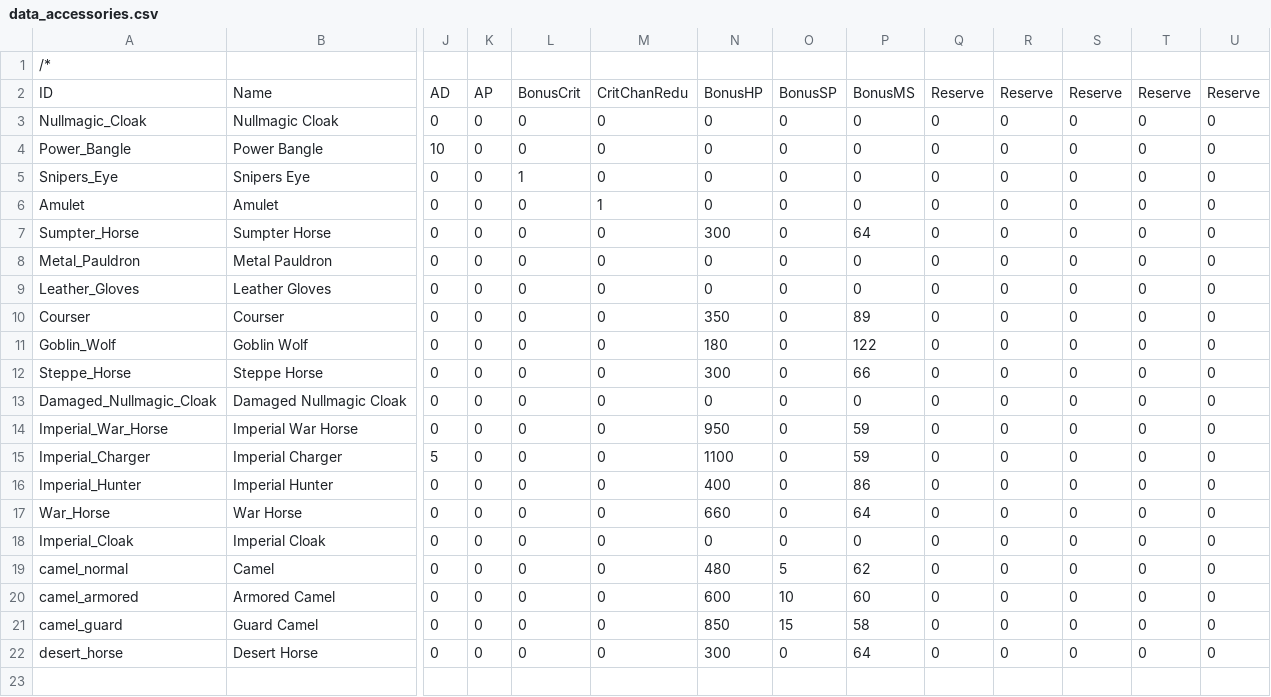
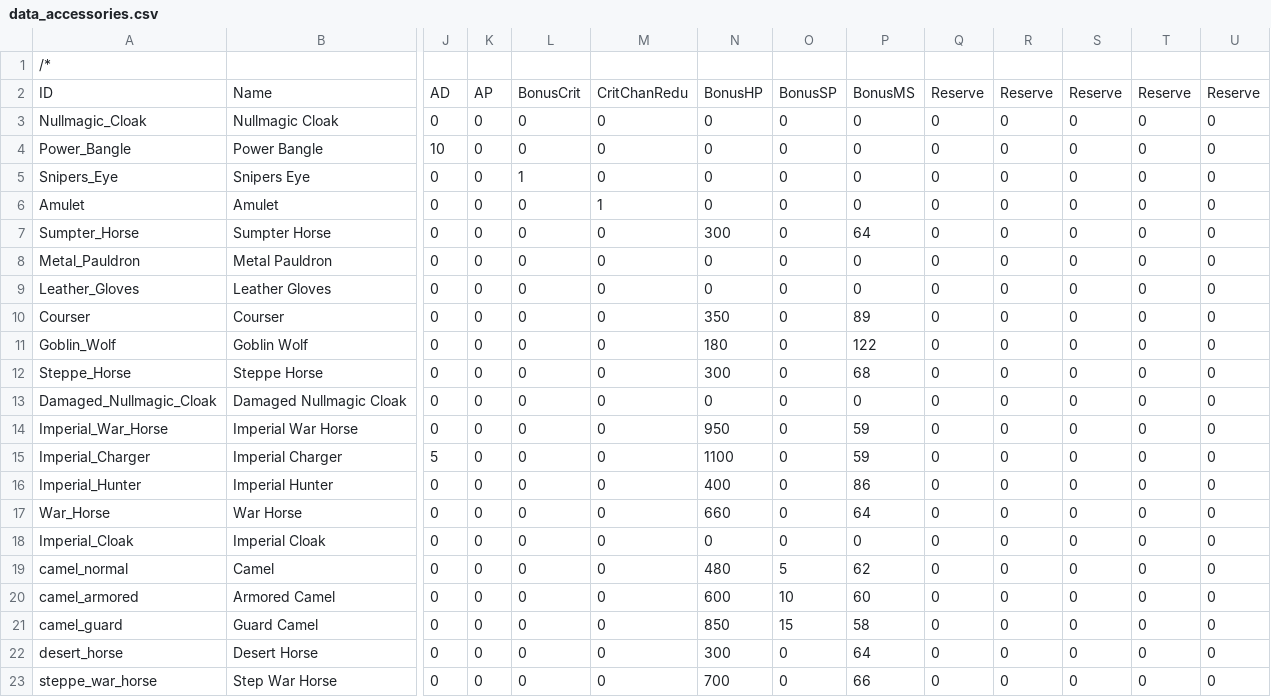
Before and after one commit to TokyoHuskarl/DIS_Legacy_core, a CSV file: source/Modules/Legacy/Data/data_accessories.csv, drawn as a sheet; only a part is shown, gaps mark what is left out; rows hold the shown columns only; the diff names each change by its address in the sheet, - before the commit and + after, or states it on an @@ line.

```diff
--- a/source/Modules/Legacy/Data/data_accessories.csv
+++ b/source/Modules/Legacy/Data/data_accessories.csv
-P12: 66
+P12: 68
+row 23: steppe_war_horse | Step War Horse | 0 | 0 | 0 | 0 | 700 | 0 | 66 | 0 | 0 | 0 | 0 | 0
```
Also changed, not shown: source/Modules/Legacy/Data/data_minions.csv, 14 other files.
